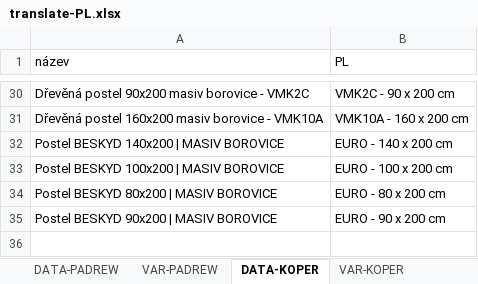
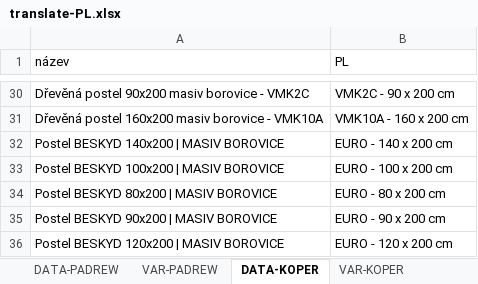
Before and after one commit to xaxamagyar/padrew-objednavka, an Excel workbook: translate-PL.xlsx, sheet DATA-KOPER, drawn as a sheet; only a part is shown, gaps mark what is left out; values as stored, in another font and other column widths than the file's, no borders; the diff names each change by its address in the sheet, - before the commit and + after, or states it on an @@ line.

Commit message:
Automatická aktualizace překladové databáze z webové aplikace

```diff
--- a/translate-PL.xlsx (sheet DATA-KOPER)
+++ b/translate-PL.xlsx (sheet DATA-KOPER)
+row 36: Postel BESKYD 120x200 | MASIV BOROVICE | EURO - 120 x 200 cm
```
